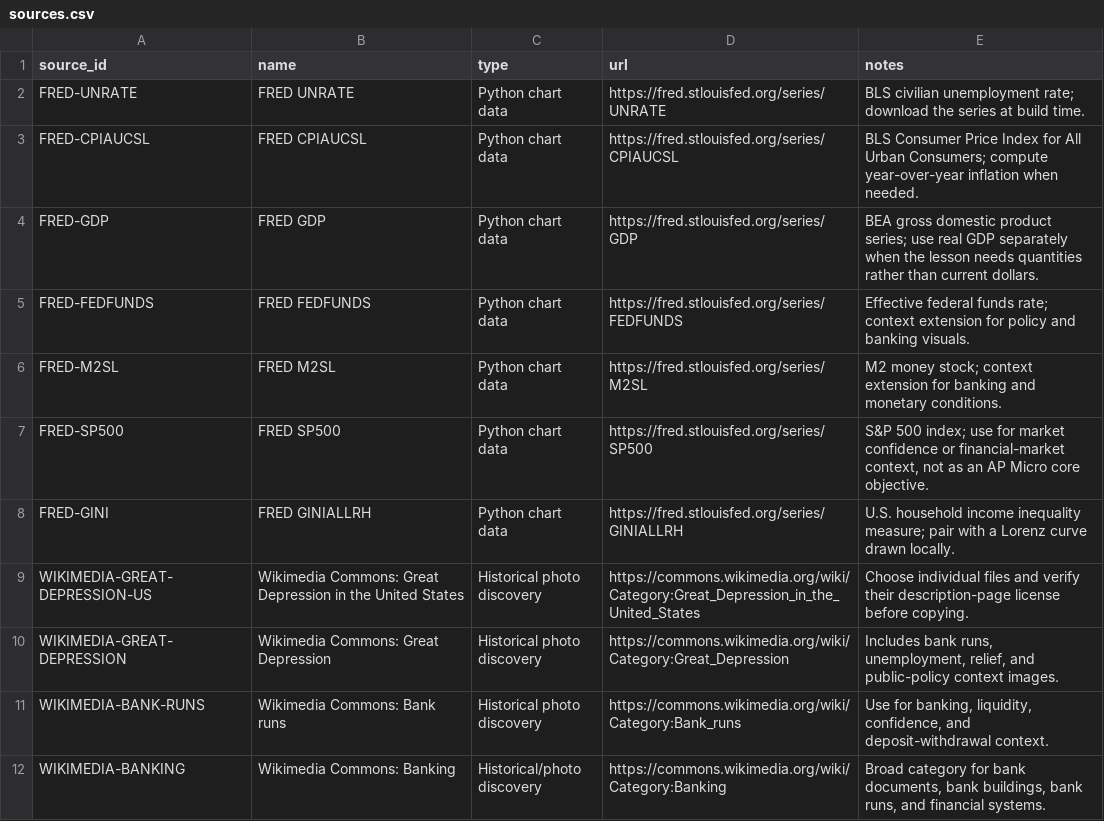
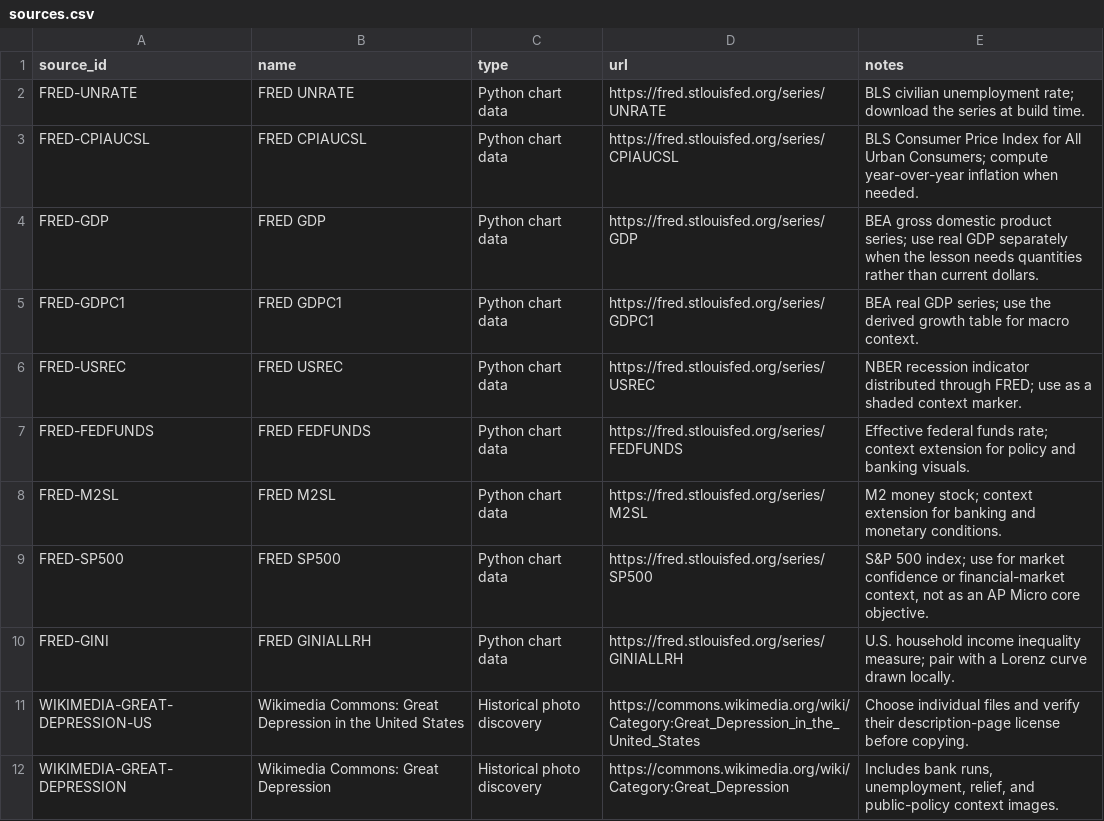
Before and after one commit to winstonhuangHZ/AP-Micro-Resources, a CSV file: APMICRO-Teaching/Visual-Plan/sources.csv, drawn as a sheet; only a part is shown; the shorter side is filled out with more unchanged rows.

Commit message:
Add reproducible visual data assets

```diff
--- a/APMICRO-Teaching/Visual-Plan/sources.csv
+++ b/APMICRO-Teaching/Visual-Plan/sources.csv
@@ -4,2 +4,4 @@ FRED-CPIAUCSL,FRED CPIAUCSL,Python chart data,https://fred.stlouisfed.org/series
 FRED-GDP,FRED GDP,Python chart data,https://fred.stlouisfed.org/series/GDP,BEA gross domestic product series; use real GDP separately when the lesson needs quantities rather than current dollars.
+FRED-GDPC1,FRED GDPC1,Python chart data,https://fred.stlouisfed.org/series/GDPC1,BEA real GDP series; use the derived growth table for macro context.
+FRED-USREC,FRED USREC,Python chart data,https://fred.stlouisfed.org/series/USREC,NBER recession indicator distributed through FRED; use as a shaded context marker.
 FRED-FEDFUNDS,FRED FEDFUNDS,Python chart data,https://fred.stlouisfed.org/series/FEDFUNDS,Effective federal funds rate; context extension for policy and banking visuals.
```
Also changed, not shown: 39 other files.
